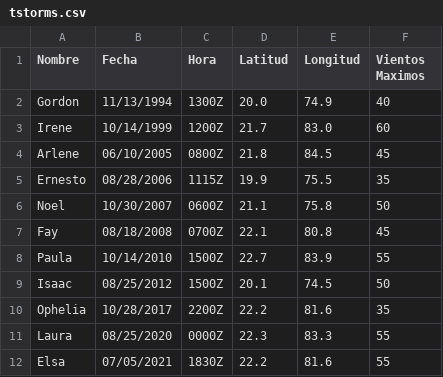
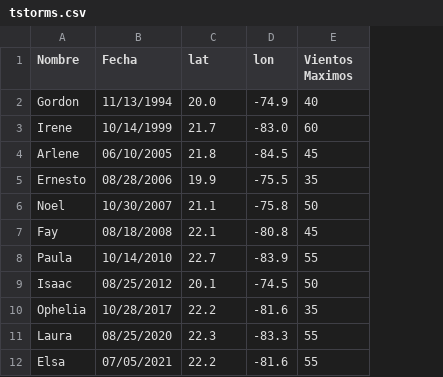
Before and after one commit to Jennyfer2004/proyecto-sobre-el-clima-de-Cuba, a CSV file: app/data/tstorms.csv, drawn as a sheet; removed rows and columns are numbered as before the commit, all else as after; the diff names each change by its address in the sheet, - before the commit and + after, or states it on an @@ line.

```diff
--- a/app/data/tstorms.csv
+++ b/app/data/tstorms.csv
-column C (Hora), rows 2-12: 1300Z | 1200Z | 0800Z | 1115Z | 0600Z | 0700Z | 1500Z | 1500Z | 2200Z | 0000Z | 1830Z
-column E (Longitud), rows 2-12: 74.9 | 83.0 | 84.5 | 75.5 | 75.8 | 80.8 | 83.9 | 74.5 | 81.6 | 83.3 | 81.6
+column D (lon), rows 2-12: -74.9 | -83.0 | -84.5 | -75.5 | -75.8 | -80.8 | -83.9 | -74.5 | -81.6 | -83.3 | -81.6
-C1: Latitud
+C1: lat
```
Also changed, not shown: 3 other files.
